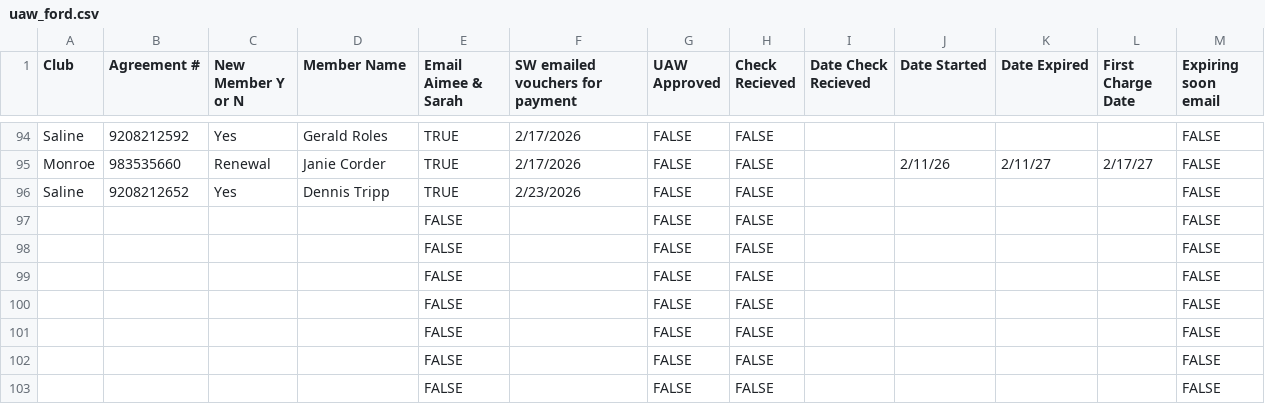
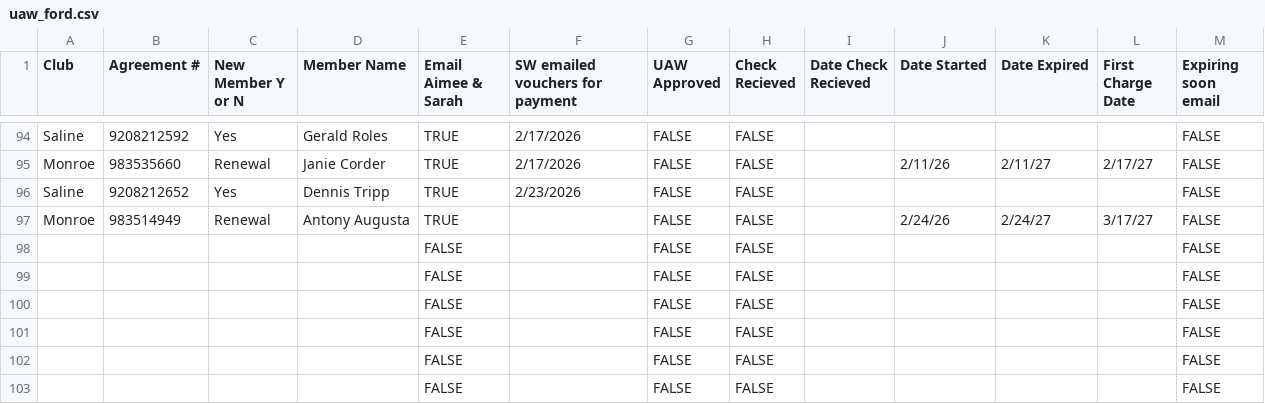
Before and after one commit to ezcpu/HW-Dashboard, a CSV file: data/uaw_ford.csv, drawn as a sheet; only a part is shown, gaps mark what is left out.

```diff
--- a/data/uaw_ford.csv
+++ b/data/uaw_ford.csv
@@ -96,3 +96,3 @@ Monroe,983535660,Renewal,Janie Corder,TRUE,2/17/2026,FALSE,FALSE,,2/11/26,2/11/2
 Saline,9208212652,Yes,Dennis Tripp,TRUE,2/23/2026,FALSE,FALSE,,,,,FALSE
-,,,,FALSE,,FALSE,FALSE,,,,,FALSE
+Monroe,983514949,Renewal,Antony Augusta,TRUE,,FALSE,FALSE,,2/24/26,2/24/27,3/17/27,FALSE
 ,,,,FALSE,,FALSE,FALSE,,,,,FALSE
```
